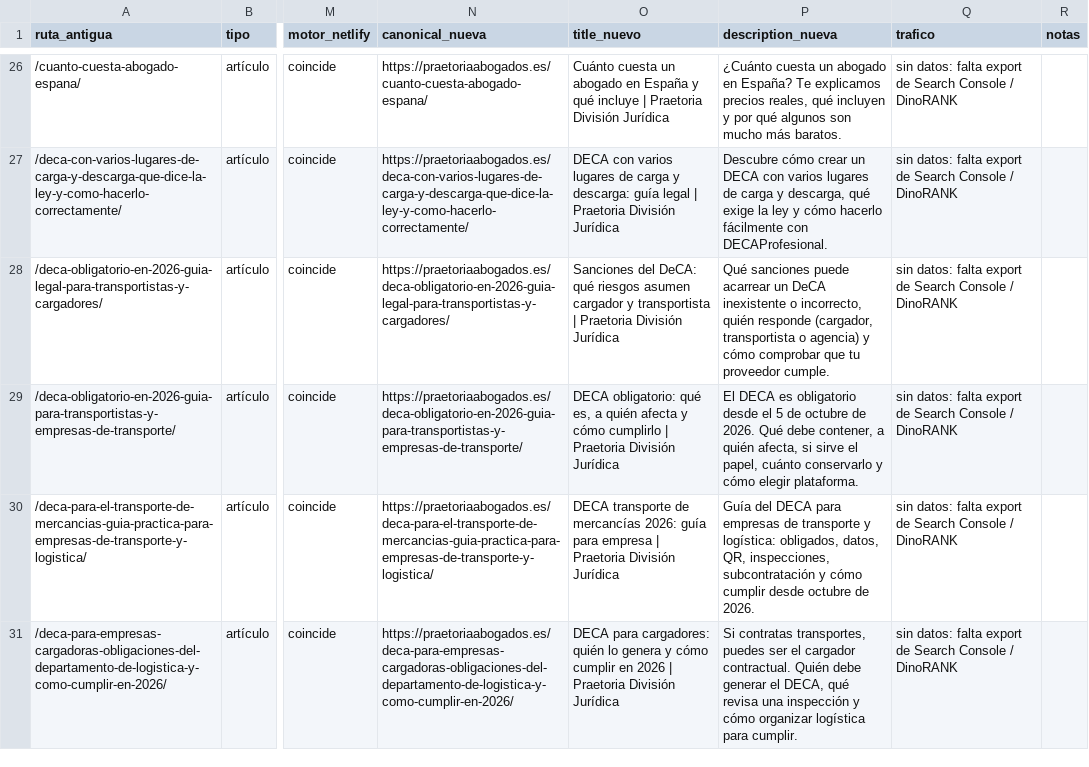
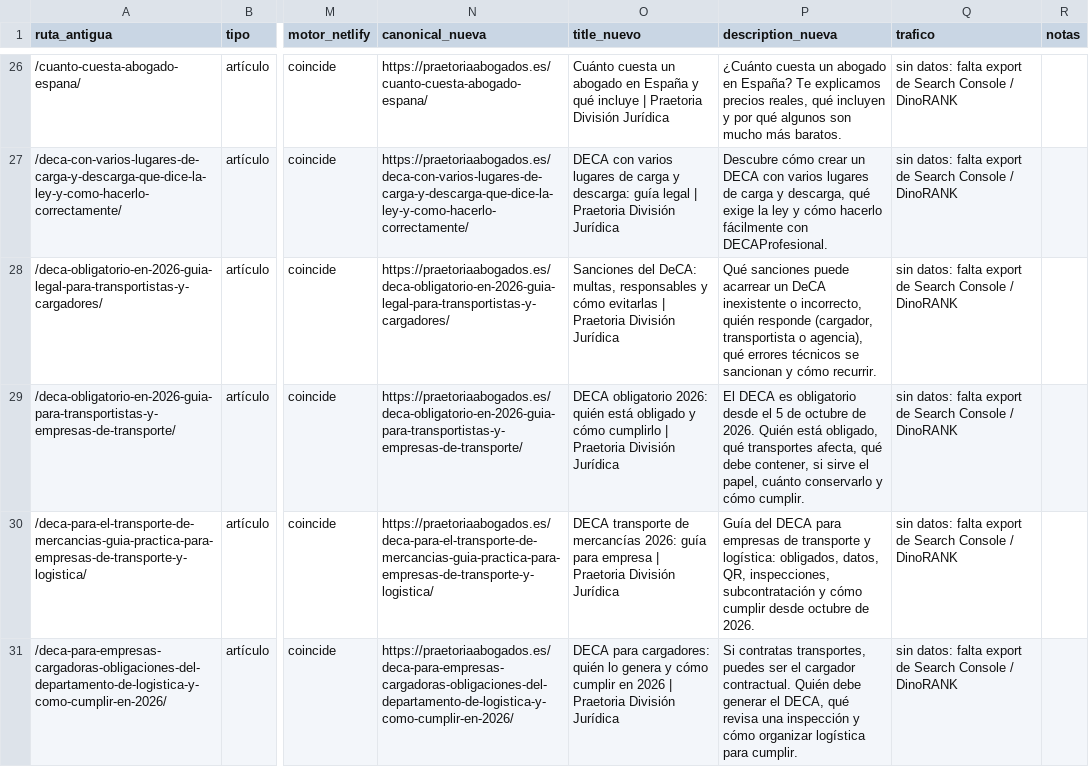
Before and after one commit to FarinosV44/praetoria-web, a CSV file: docs/seo/inventario-urls.csv, drawn as a sheet; only a part is shown, gaps mark what is left out; the diff names each change by its address in the sheet, - before the commit and + after, or states it on an @@ line.

```diff
--- a/docs/seo/inventario-urls.csv
+++ b/docs/seo/inventario-urls.csv
-O28 (title_nuevo): …del DeCA: qué riesgos asumen cargador y transportista | Praetoria…
+O28 (title_nuevo): …del DeCA: multas, responsables y cómo evitarlas | Praetoria…
-P28 (description_nueva): …transportista o agencia) y cómo comprobar que tu proveedor cumple.
+P28 (description_nueva): …transportista o agencia), qué errores técnicos se sancionan y cómo recurrir.
-O29 (title_nuevo): DECA obligatorio: qué es, a quién afecta y cómo…
+O29 (title_nuevo): DECA obligatorio 2026: quién está obligado y cómo…
-P29 (description_nueva): …de 2026. Qué debe contener, a quién afecta, si sirve el papel, cuánto conservarlo y cómo elegir plataforma.
+P29 (description_nueva): …de 2026. Quién está obligado, qué transportes afecta, qué debe contener, si sirve el papel, cuánto conservarlo y cómo cumplir.
```
Also changed, not shown: 6 other files.
